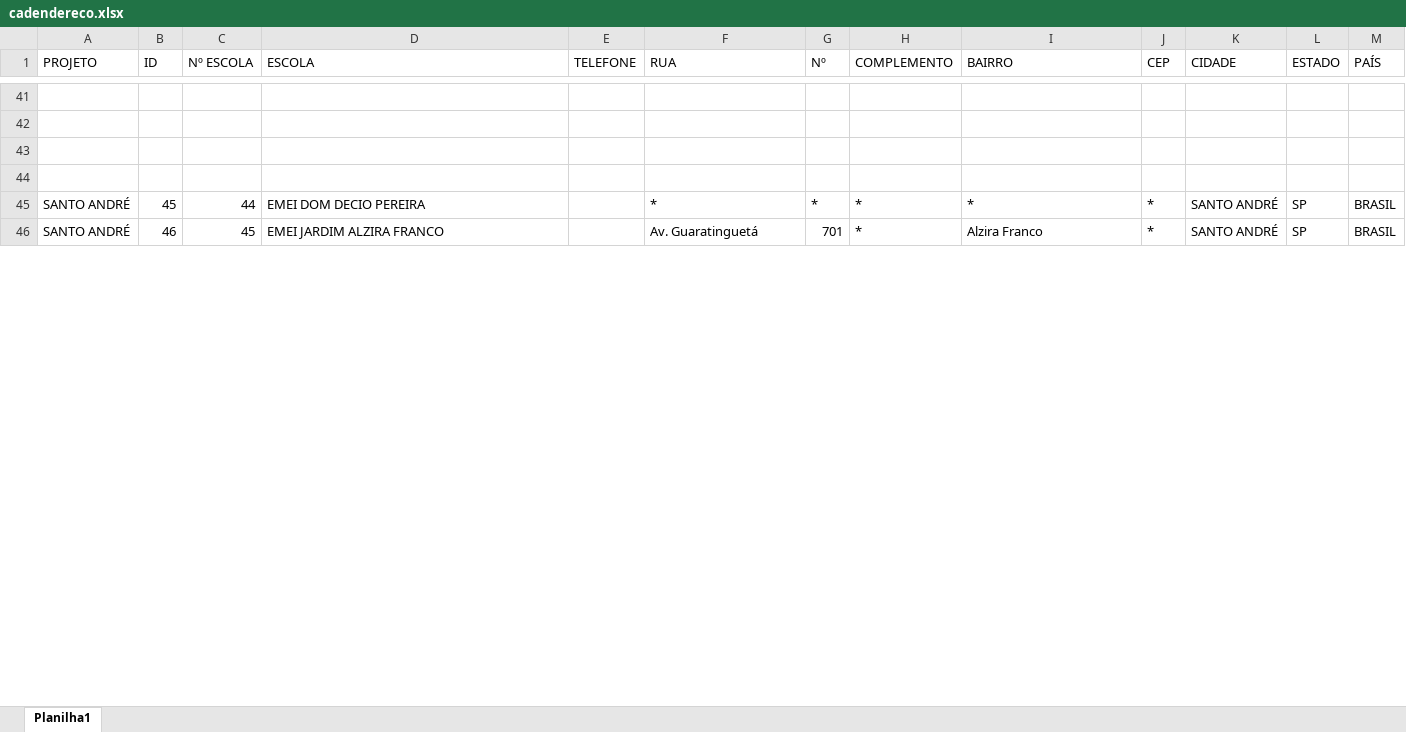
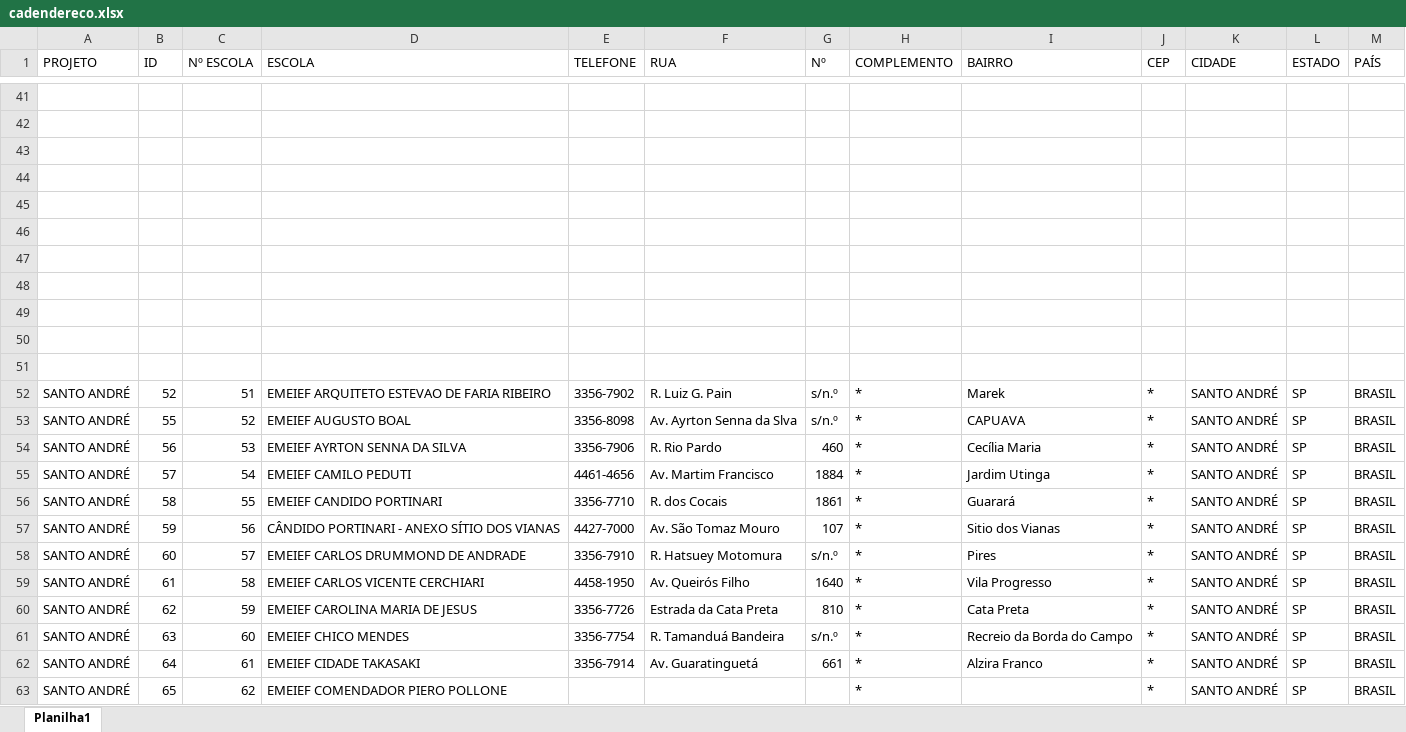
Before and after one commit to Alexandre1313/system_sys_back, an Excel workbook: core/utils/cadendereco.xlsx, sheet Planilha1, drawn as a sheet; only a part is shown, gaps mark what is left out; values as stored, in another font and other column widths than the file's, no cell formats; addresses are those after the commit; the diff covers the shown part only; the diff names each change by its address in the sheet, - before the commit and + after, or states it on an @@ line.

```diff
--- a/core/utils/cadendereco.xlsx (sheet Planilha1)
+++ b/core/utils/cadendereco.xlsx (sheet Planilha1)
+row 45: (empty)
+row 46: (empty)
+row 47: (empty)
+row 48: (empty)
+row 49: (empty)
+row 50: (empty)
+row 51: (empty)
+row 52: SANTO ANDRÉ | 52 | 51 | EMEIEF ARQUITETO ESTEVAO DE FARIA RIBEIRO | 3356-7902 | R. Luiz G. Pain | s/n.º | * | Marek | * | SANTO ANDRÉ | SP | BRASIL
+row 53: SANTO ANDRÉ | 55 | 52 | EMEIEF AUGUSTO BOAL | 3356-8098 | Av. Ayrton Senna da Slva | s/n.º | * | CAPUAVA | * | SANTO ANDRÉ | SP | BRASIL
+row 54: SANTO ANDRÉ | 56 | 53 | EMEIEF AYRTON SENNA DA SILVA | 3356-7906 | R. Rio Pardo | 460 | * | Cecília Maria | * | SANTO ANDRÉ | SP | BRASIL
+row 55: SANTO ANDRÉ | 57 | 54 | EMEIEF CAMILO PEDUTI | 4461-4656 | Av. Martim Francisco | 1884 | * | Jardim Utinga | * | SANTO ANDRÉ | SP | BRASIL
-B56 (ID): 45
+B56 (ID): 58
-C56 (Nº ESCOLA): 44
+C56 (Nº ESCOLA): 55
-D56 (ESCOLA): EMEI DOM DECIO PEREIRA
+D56 (ESCOLA): EMEIEF CANDIDO PORTINARI
-E56 (TELEFONE): (empty)
+E56 (TELEFONE): 3356-7710
-F56 (RUA): *
+F56 (RUA): R. dos Cocais
-G56 (Nº): *
+G56 (Nº): 1861
-I56 (BAIRRO): *
+I56 (BAIRRO): Guarará
+row 57: SANTO ANDRÉ | 59 | 56 | CÂNDIDO PORTINARI - ANEXO SÍTIO DOS VIANAS | 4427-7000 | Av. São Tomaz Mouro | 107 | * | Sitio dos Vianas | * | SANTO ANDRÉ | SP | BRASIL
+row 58: SANTO ANDRÉ | 60 | 57 | EMEIEF CARLOS DRUMMOND DE ANDRADE | 3356-7910 | R. Hatsuey Motomura | s/n.º | * | Pires | * | SANTO ANDRÉ | SP | BRASIL
+row 59: SANTO ANDRÉ | 61 | 58 | EMEIEF CARLOS VICENTE CERCHIARI | 4458-1950 | Av. Queirós Filho | 1640 | * | Vila Progresso | * | SANTO ANDRÉ | SP | BRASIL
+row 60: SANTO ANDRÉ | 62 | 59 | EMEIEF CAROLINA MARIA DE JESUS | 3356-7726 | Estrada da Cata Preta | 810 | * | Cata Preta | * | SANTO ANDRÉ | SP | BRASIL
+row 61: SANTO ANDRÉ | 63 | 60 | EMEIEF CHICO MENDES | 3356-7754 | R. Tamanduá Bandeira | s/n.º | * | Recreio da Borda do Campo | * | SANTO ANDRÉ | SP | BRASIL
-B62 (ID): 46
+B62 (ID): 64
-C62 (Nº ESCOLA): 45
+C62 (Nº ESCOLA): 61
-D62 (ESCOLA): EMEI JARDIM ALZIRA FRANCO
+D62 (ESCOLA): EMEIEF CIDADE TAKASAKI
-E62 (TELEFONE): (empty)
+E62 (TELEFONE): 3356-7914
-G62 (Nº): 701
+G62 (Nº): 661
+row 63: SANTO ANDRÉ | 65 | 62 | EMEIEF COMENDADOR PIERO POLLONE |  |  |  | * |  | * | SANTO ANDRÉ | SP | BRASIL
```
Also changed, not shown: 49 added rows and 32 edited cells elsewhere in this sheet, cell formats, 2 other files.
